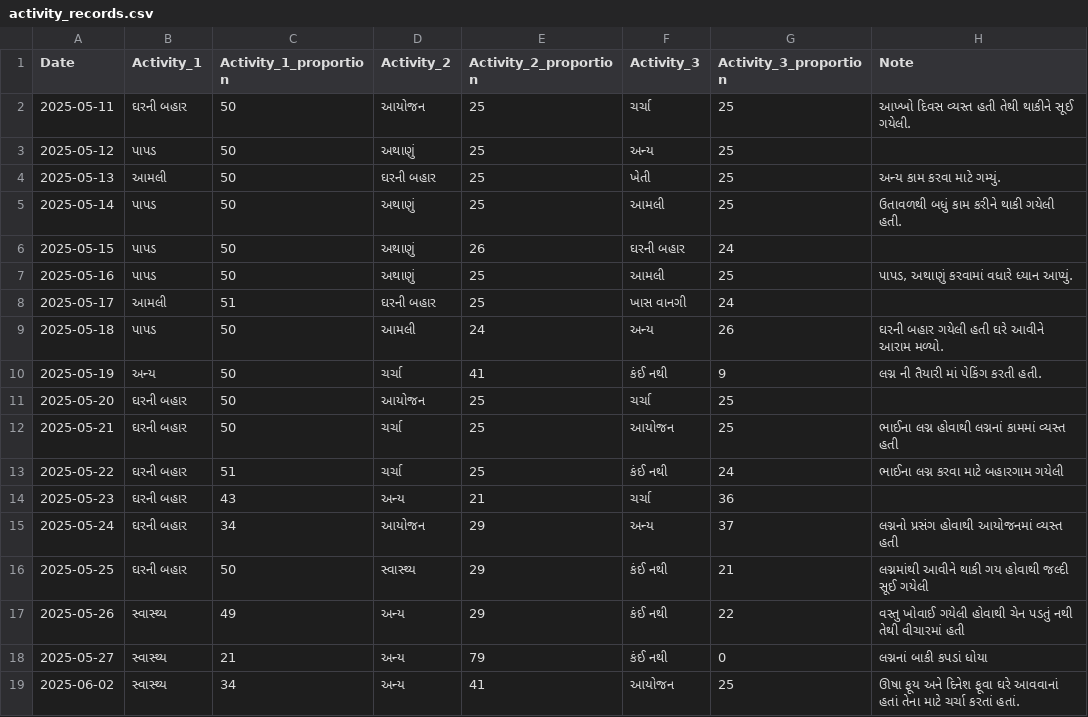
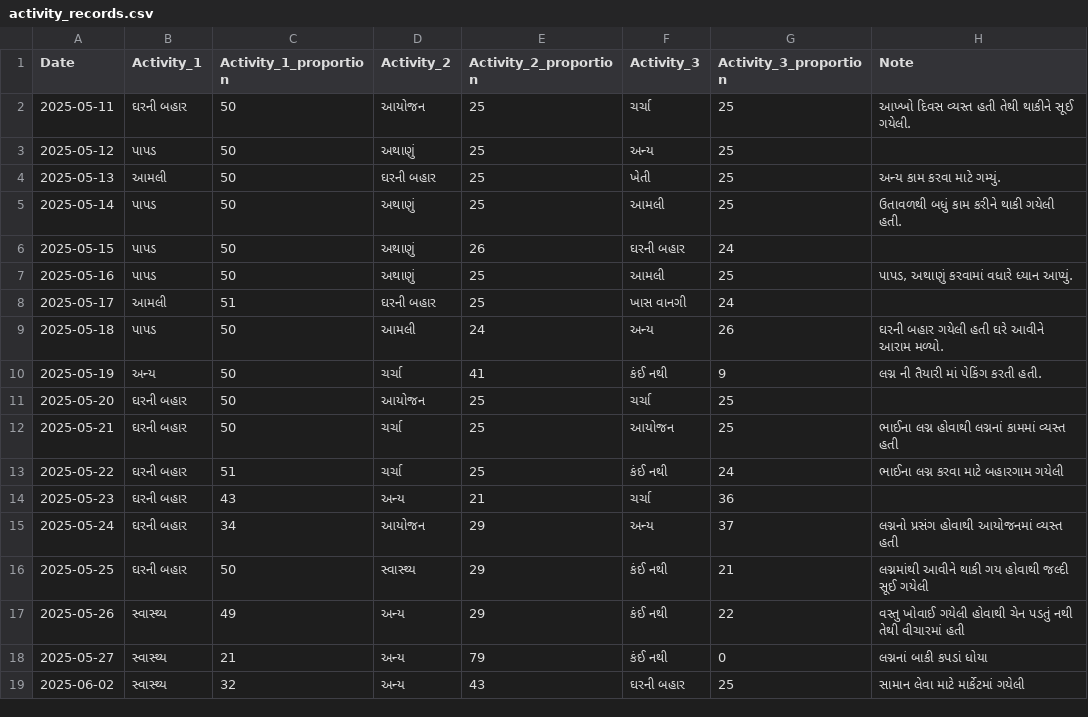
Before and after one commit to rupali-bari-1975/Nirakshan, a CSV file: activity_records.csv, drawn as a sheet.

Commit message:
Update activity_records.csv

```diff
--- a/activity_records.csv
+++ b/activity_records.csv
@@ -18,2 +18,2 @@ Date,Activity_1,Activity_1_proportion,Activity_2,Activity_2_proportion,Activity_
 2025-05-27,સ્વાસ્થ્ય,21,અન્ય,79,કંઈ નથી,0,લગ્નનાં બાકી કપડાં ધોયા
-2025-06-02,સ્વાસ્થ્ય,34,અન્ય,41,આયોજન,25,ઊષા ફૂય અને દિનેશ ફૂવા ઘરે આવવાનાં હતાં તેના માટે ચર્ચા કરતાં હતાં.
+2025-06-02,સ્વાસ્થ્ય,32,અન્ય,43,ઘરની બહાર,25,સામાન લેવા માટે માર્કેટમાં ગયેલી
```
